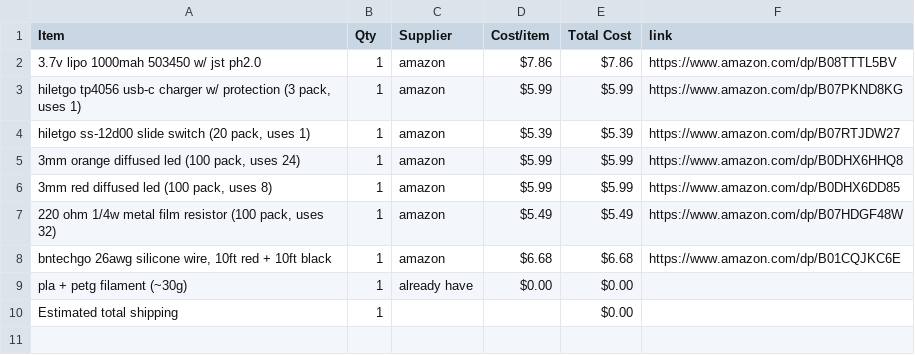
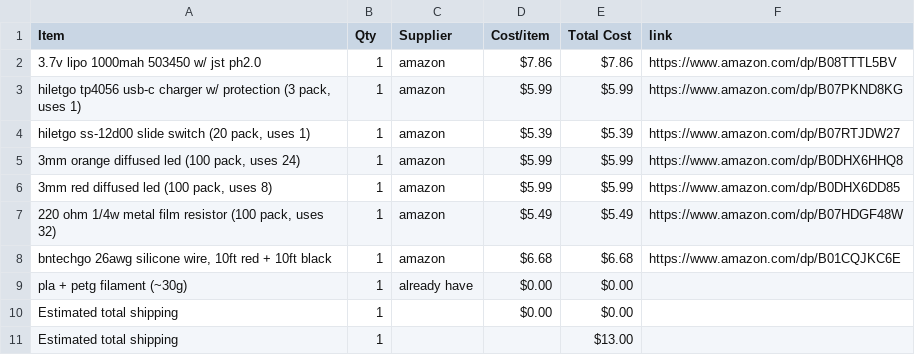
Before and after one commit to winterrmelonn/ledx, a CSV file: BOM.csv, drawn as a sheet; the diff names each change by its address in the sheet, - before the commit and + after, or states it on an @@ line.

Commit message:
Sync ledx from Half Life

```diff
--- a/BOM.csv
+++ b/BOM.csv
-D10 (Cost/item): (empty)
+D10 (Cost/item): $0.00
+row 11: Estimated total shipping | 1 |  |  | $13.00
```
